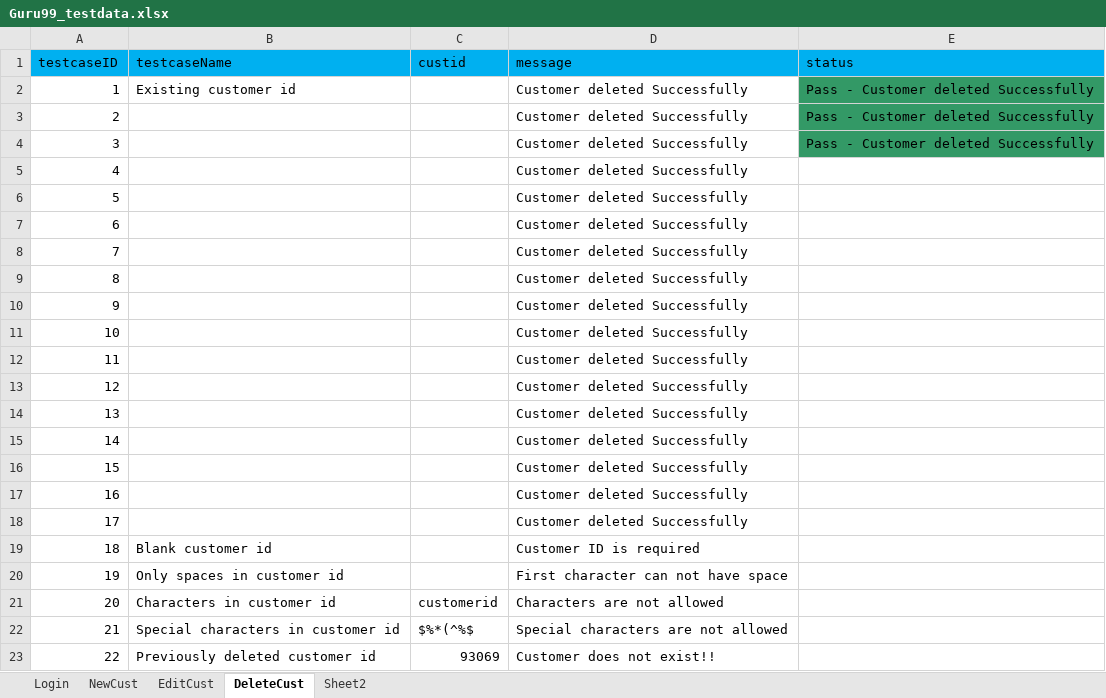
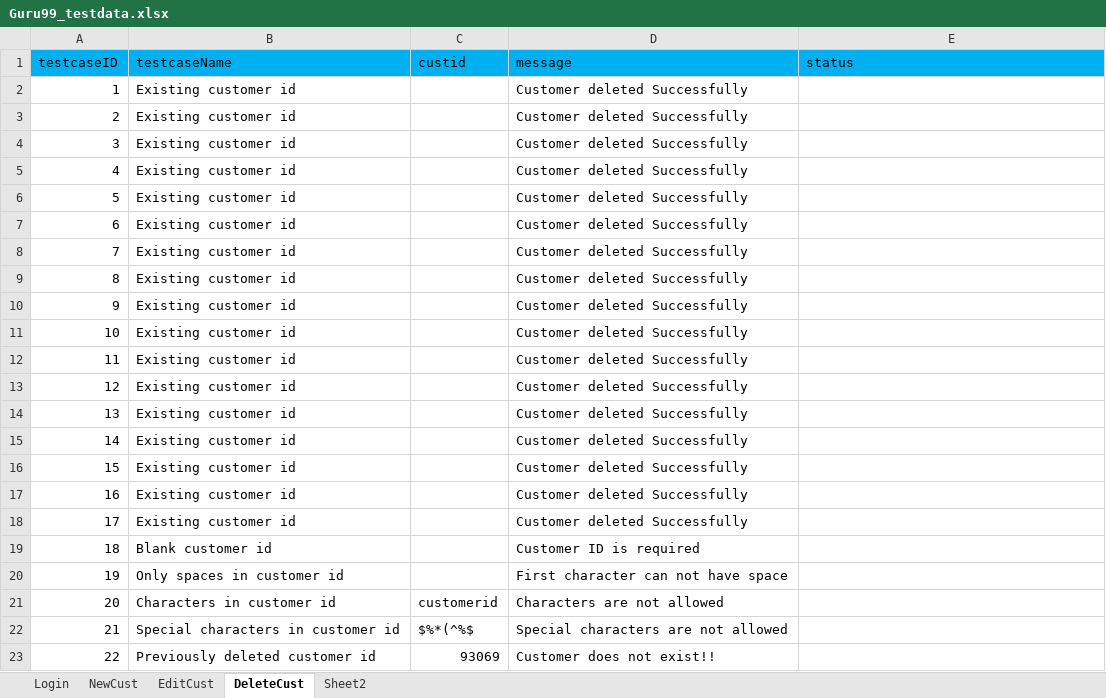
Before and after one commit to krRanjani/referencematerial, an Excel workbook: SeleniumWebDriver/src/guru99/DataFiles/Guru99_testdata.xlsx, sheet DeleteCust, drawn as a sheet; only a part is shown; values as stored, in another font and other column widths than the file's, no borders; the diff names each change by its address in the sheet, - before the commit and + after, or states it on an @@ line.

Commit message:
EditCustInfo added and changes completed for deleteCustInfo

```diff
--- a/SeleniumWebDriver/src/guru99/DataFiles/Guru99_testdata.xlsx (sheet DeleteCust)
+++ b/SeleniumWebDriver/src/guru99/DataFiles/Guru99_testdata.xlsx (sheet DeleteCust)
-E2:E4 (status): Pass - Customer deleted Successfully
+E2:E4 (status): (empty)
-E2:E4 fill: #339966
+E2:E4 fill: none
-B3:B18 (testcaseName): (empty)
+B3:B18 (testcaseName): Existing customer id
```
Also changed, not shown: sheet EditCust, sheet NewCust, sheet Sheet2, 18 other files.
